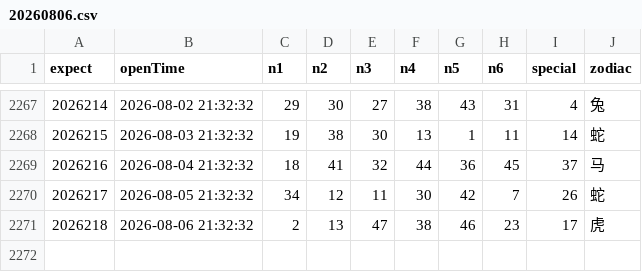
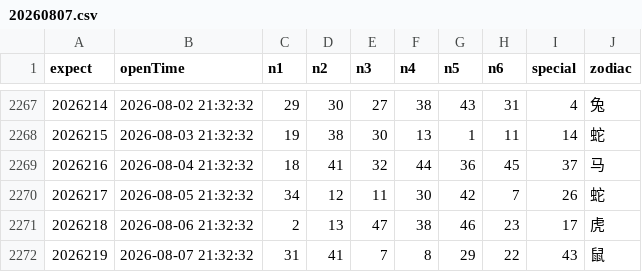
Before and after one commit to lhq157/macaujc, a CSV file: output/20260807.csv (was output/20260806.csv), drawn as a sheet; only a part is shown, gaps mark what is left out.

Commit message:
数据更新 2026-08-07

```diff
--- a/output/20260806.csv
+++ b/output/20260807.csv
@@ -2271 +2271,2 @@
 2026218,2026-08-06 21:32:32,2,13,47,38,46,23,17,虎
+2026219,2026-08-07 21:32:32,31,41,7,8,29,22,43,鼠
```
